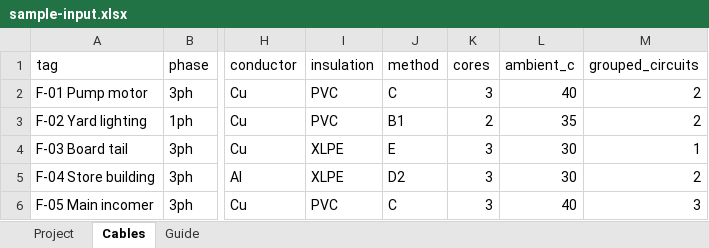
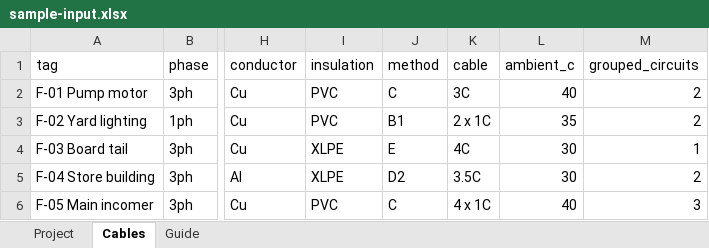
Before and after one commit to manas-mohanty-bbsr/lv-cable-sizing-calc, an Excel workbook: samples/sample-input.xlsx, sheet Cables, drawn as a sheet; only a part is shown, gaps mark what is left out; values as stored, in another font and other column widths than the file's, no borders; the diff names each change by its address in the sheet, - before the commit and + after, or states it on an @@ line.

```diff
--- a/samples/sample-input.xlsx (sheet Cables)
+++ b/samples/sample-input.xlsx (sheet Cables)
-K1: cores
+K1: cable
-K2 (cable): 3
+K2 (cable): 3C
-K3 (cable): 2
+K3 (cable): 2 x 1C
-K4 (cable): 3
+K4 (cable): 4C
-K5 (cable): 3
+K5 (cable): 3.5C
-K6 (cable): 3
+K6 (cable): 4 x 1C
```
Also changed, not shown: sheet Guide, 18 other files.
